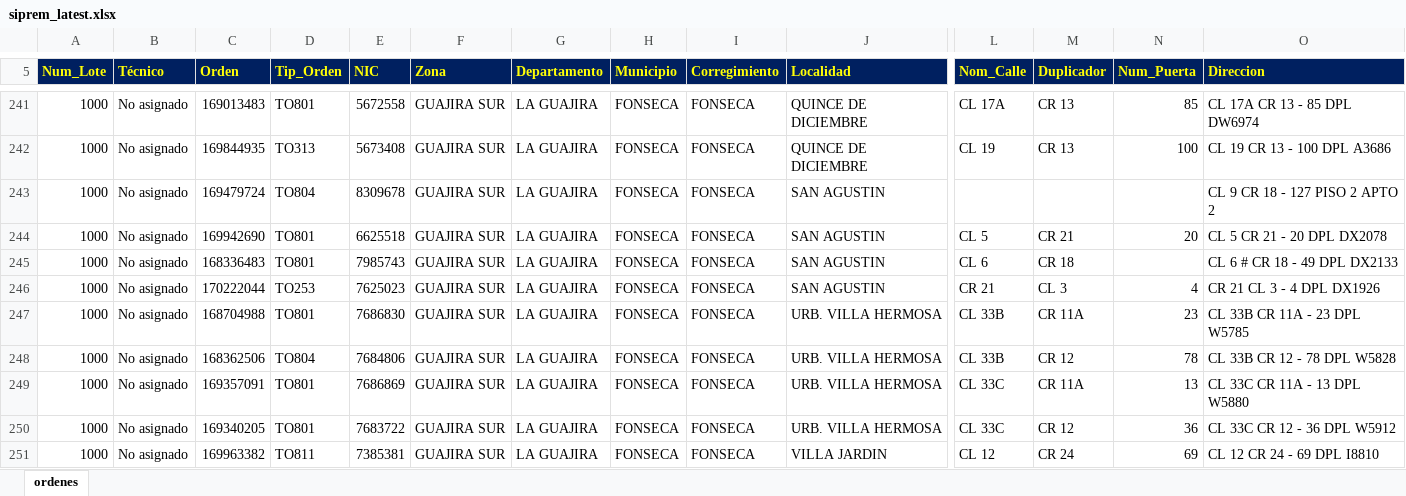
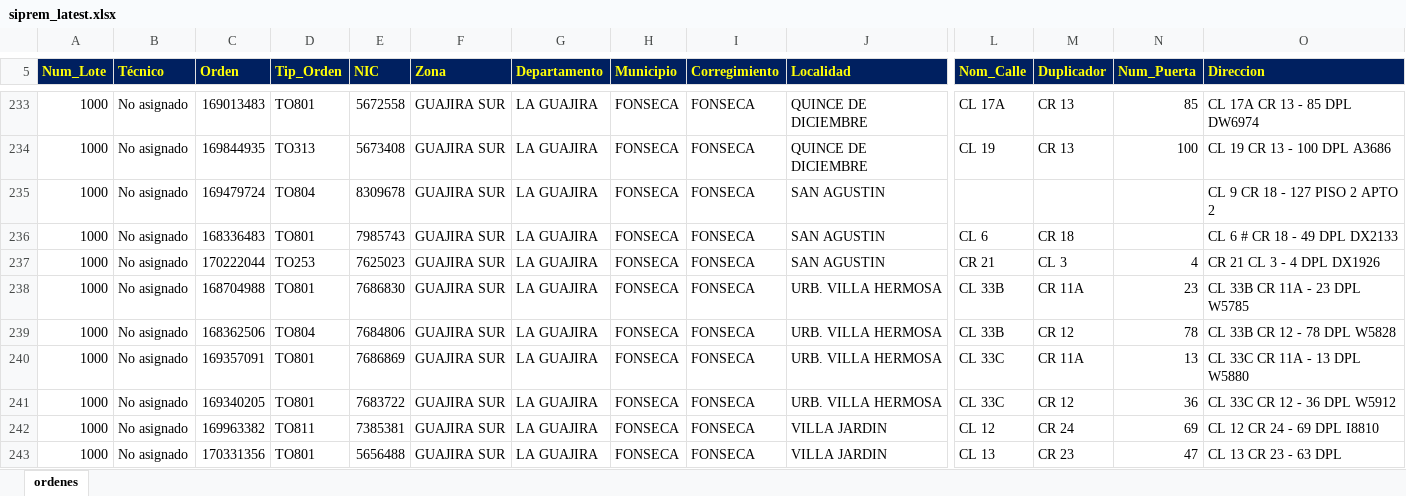
Before and after one commit to vikano27-debug/Dashboard_ING_VOA_Guajira, an Excel workbook: siprem_latest.xlsx, sheet ordenes, drawn as a sheet; only a part is shown, gaps mark what is left out; the shorter side is filled out with more unchanged rows; values as stored, in another font and other column widths than the file's, no borders; removed rows and columns are numbered as before the commit, all else as after; rows hold the shown columns only; the diff covers the shown part only; the diff names each change by its address in the sheet, - before the commit and + after, or states it on an @@ line.

Commit message:
Actualizacion automatica SIPREM y Casuistica GUAJIRA

```diff
--- a/siprem_latest.xlsx (sheet ordenes)
+++ b/siprem_latest.xlsx (sheet ordenes)
-row 244: 1000 | No asignado | 169942690 | TO801 | 6625518 | GUAJIRA SUR | LA GUAJIRA | FONSECA | FONSECA | SAN AGUSTIN | CL 5 | CR 21 | 20 | CL 5 CR 21 - 20 DPL DX2078
```
Also changed, not shown: 9 added rows, 18 removed rows and 49 edited cells elsewhere in this sheet.
